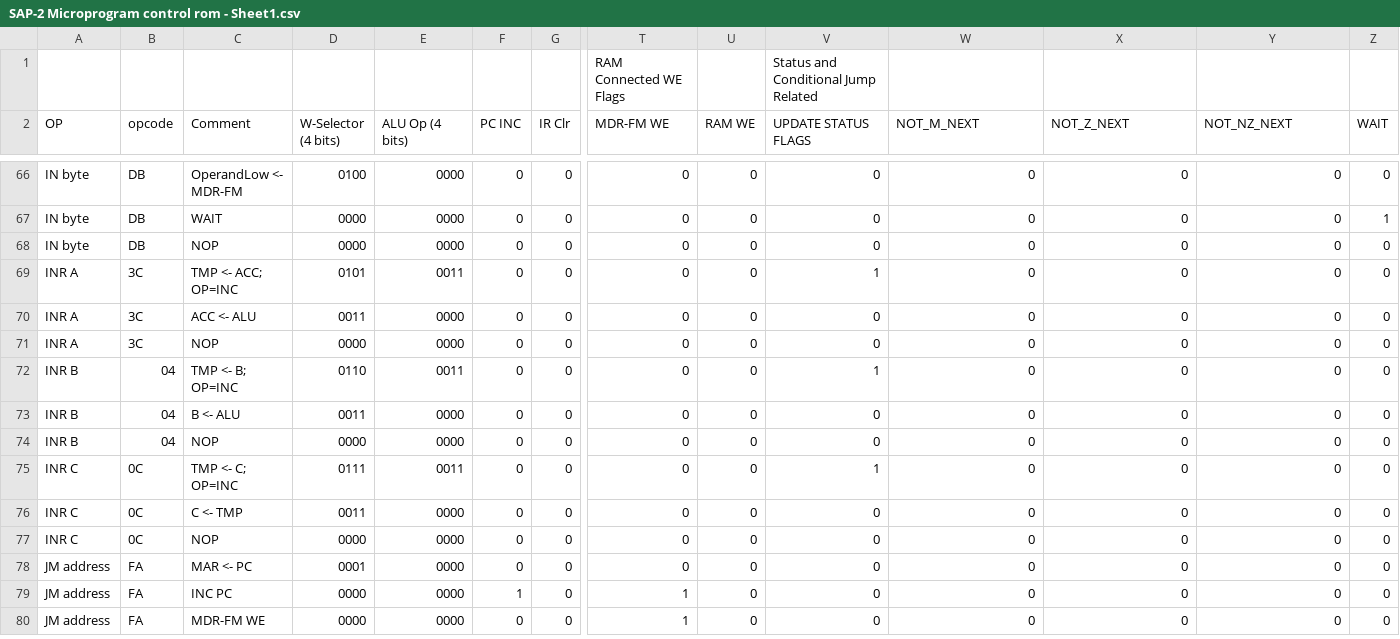
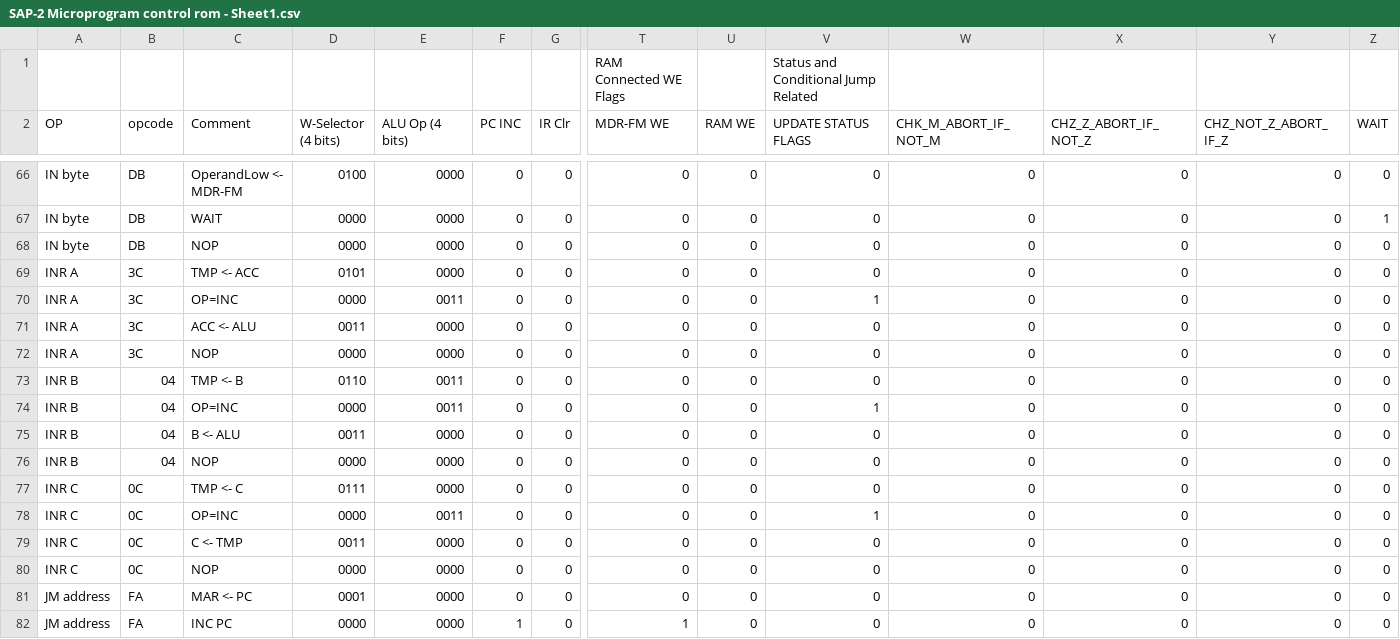
Before and after one commit to sflicker/SAP-2_System, a CSV file: SAP-2 Microprogram control rom - Sheet1.csv, drawn as a sheet; only a part is shown, gaps mark what is left out; the shorter side is filled out with more unchanged rows; addresses are those after the commit; rows hold the shown columns only; the diff names each change by its address in the sheet, - before the commit and + after, or states it on an @@ line.

```diff
--- a/SAP-2 Microprogram control rom - Sheet1.csv
+++ b/SAP-2 Microprogram control rom - Sheet1.csv
-W2: NOT_M_NEXT
+W2: CHK_M_ABORT_IF_NOT_M
-X2: NOT_Z_NEXT
+X2: CHZ_Z_ABORT_IF_NOT_Z
-Y2: NOT_NZ_NEXT
+Y2: CHZ_NOT_Z_ABORT_IF_Z
-C69 (Comment): TMP <- ACC; OP=INC
+C69 (Comment): TMP <- ACC
-E69 (ALU Op (4 bits)): 0011
+E69 (ALU Op (4 bits)): 0000
-V69 (UPDATE STATUS FLAGS): 1
+V69 (UPDATE STATUS FLAGS): 0
+row 70: INR A | 3C | OP=INC | 0000 | 0011 | 0 | 0 | 0 | 0 | 1 | 0 | 0 | 0 | 0
-C73 (Comment): TMP <- B; OP=INC
+C73 (Comment): TMP <- B
-V73 (UPDATE STATUS FLAGS): 1
+V73 (UPDATE STATUS FLAGS): 0
+row 74: INR B | 04 | OP=INC | 0000 | 0011 | 0 | 0 | 0 | 0 | 1 | 0 | 0 | 0 | 0
-C77 (Comment): TMP <- C; OP=INC
+C77 (Comment): TMP <- C
-E77 (ALU Op (4 bits)): 0011
+E77 (ALU Op (4 bits)): 0000
-V77 (UPDATE STATUS FLAGS): 1
+V77 (UPDATE STATUS FLAGS): 0
+row 78: INR C | 0C | OP=INC | 0000 | 0011 | 0 | 0 | 0 | 0 | 1 | 0 | 0 | 0 | 0
```
Also changed, not shown: control_rom.csv, instruction_index.csv, 7 other files.
